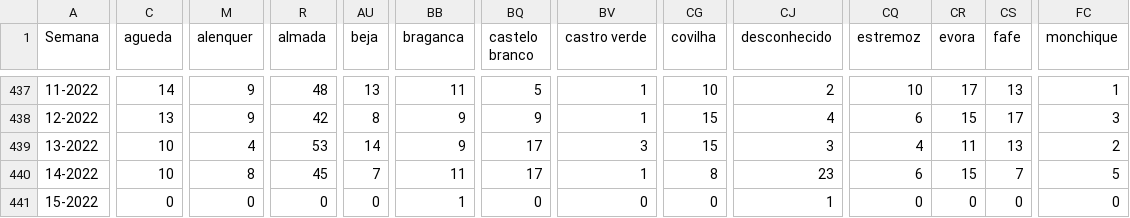
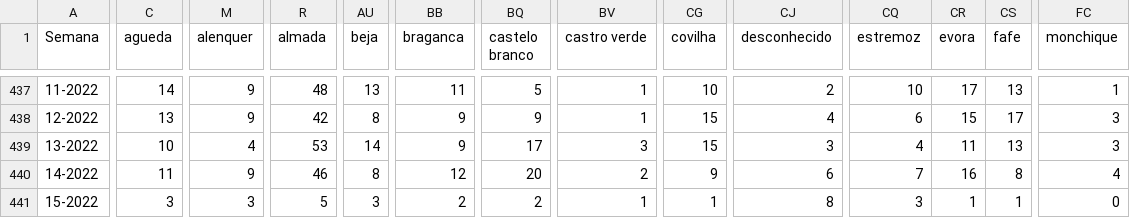
Before and after one commit to dssg-pt/dados-SICOeVM, a CSV file: mortalidade_concelhos.csv, drawn as a sheet; only a part is shown, gaps mark what is left out; the diff covers the shown part only; the diff names each change by its address in the sheet, - before the commit and + after, or states it on an @@ line.

```diff
--- a/mortalidade_concelhos.csv
+++ b/mortalidade_concelhos.csv
-FC439 (monchique): 2
+FC439 (monchique): 3
-C440 (agueda): 10
+C440 (agueda): 11
-M440 (alenquer): 8
+M440 (alenquer): 9
-R440 (almada): 45
+R440 (almada): 46
-AU440 (beja): 7
+AU440 (beja): 8
-BB440 (braganca): 11
+BB440 (braganca): 12
-BQ440 (castelo branco): 17
+BQ440 (castelo branco): 20
-BV440 (castro verde): 1
+BV440 (castro verde): 2
-CG440 (covilha): 8
+CG440 (covilha): 9
-CJ440 (desconhecido): 23
+CJ440 (desconhecido): 6
-CQ440 (estremoz): 6
+CQ440 (estremoz): 7
-CR440 (evora): 15
+CR440 (evora): 16
-CS440 (fafe): 7
+CS440 (fafe): 8
-FC440 (monchique): 5
+FC440 (monchique): 4
-C441 (agueda): 0
+C441 (agueda): 3
-M441 (alenquer): 0
+M441 (alenquer): 3
-R441 (almada): 0
+R441 (almada): 5
-AU441 (beja): 0
+AU441 (beja): 3
-BB441 (braganca): 1
+BB441 (braganca): 2
-BQ441 (castelo branco): 0
+BQ441 (castelo branco): 2
-BV441 (castro verde): 0
+BV441 (castro verde): 1
-CG441 (covilha): 0
+CG441 (covilha): 1
-CJ441 (desconhecido): 1
+CJ441 (desconhecido): 8
-CQ441 (estremoz): 0
+CQ441 (estremoz): 3
-CR441 (evora): 0
+CR441 (evora): 1
-CS441 (fafe): 0
+CS441 (fafe): 1
```
Also changed, not shown: 172 edited cells elsewhere in this file, 3 other files.
